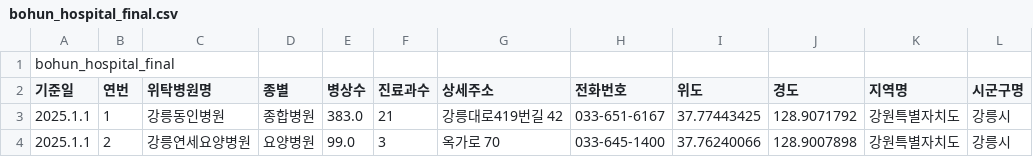
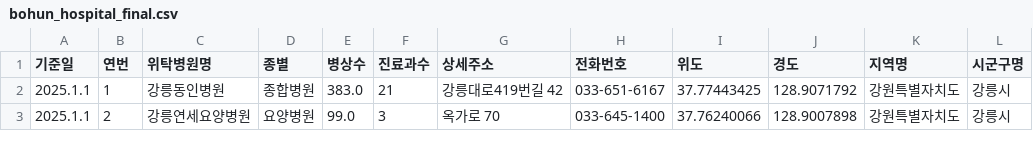
Before and after one commit to jinnypstar/bohun-welfare-accessibility, a CSV file: data/processed/bohun_hospital_final.csv, drawn as a sheet; only a part is shown.

Commit message:
update: 첫 번째 제목행 제거

```diff
--- a/data/processed/bohun_hospital_final.csv
+++ b/data/processed/bohun_hospital_final.csv
@@ -1,2 +1 @@
-bohun_hospital_final,,,,,,,,,,,
 기준일,연번,위탁병원명,종별,병상수,진료과수,상세주소,전화번호,위도,경도,지역명,시군구명
```
